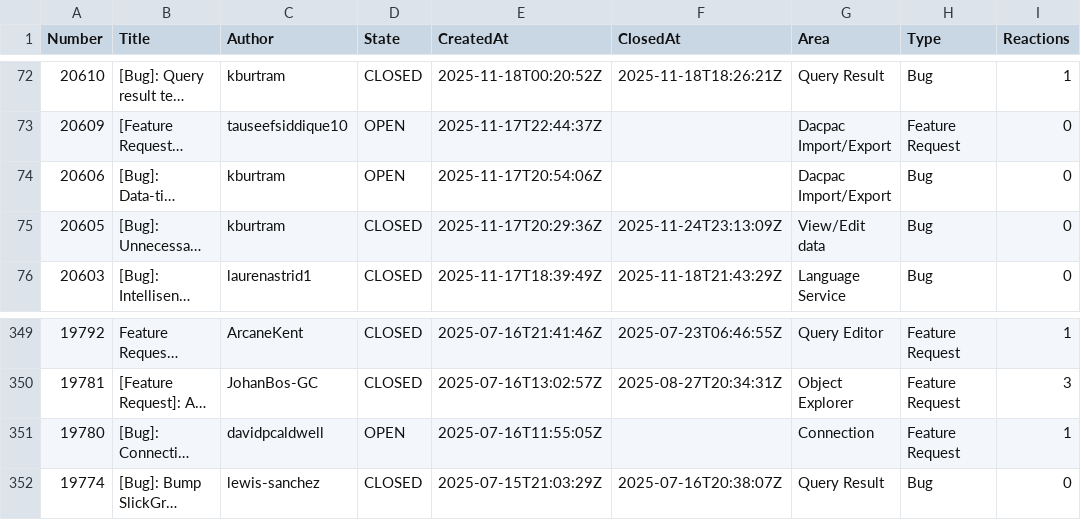
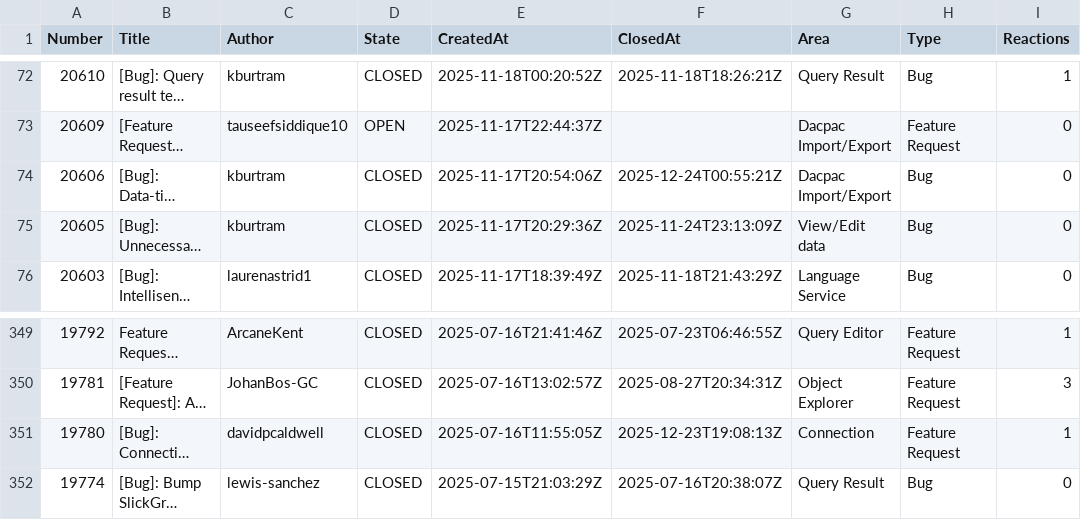
Before and after one commit to aasimkhan30/vscode-mssql-issues, a CSV file: microsoft-vscode-mssql-issues.csv, drawn as a sheet; only a part is shown, gaps mark what is left out; long unchanged cells end in …; the diff names each change by its address in the sheet, - before the commit and + after, or states it on an @@ line.

```diff
--- a/microsoft-vscode-mssql-issues.csv
+++ b/microsoft-vscode-mssql-issues.csv
-D74 (State): OPEN
+D74 (State): CLOSED
-F74 (ClosedAt): (empty)
+F74 (ClosedAt): 2025-12-24T00:55:21Z
-D351 (State): OPEN
+D351 (State): CLOSED
-F351 (ClosedAt): (empty)
+F351 (ClosedAt): 2025-12-23T19:08:13Z
```
Also changed, not shown: 2 other files.
